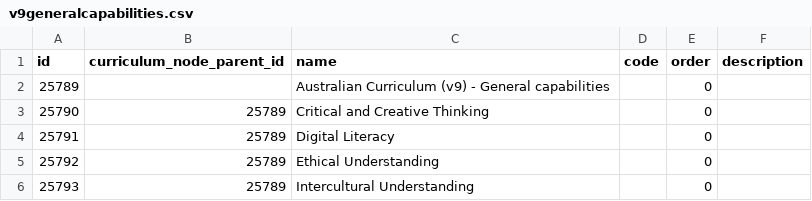
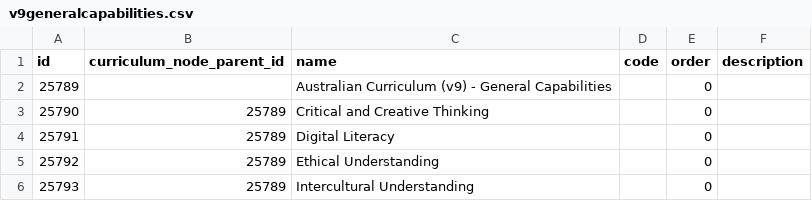
Before and after one commit to juliaattrevisan/schoolbox-api-docs, a CSV file: packages/AustralianCurriculumV9GeneralCapabilities/v9generalcapabilities.csv, drawn as a sheet; only a part is shown.

Commit message:
Capitalise General Capabilities [SA-15364]

```diff
--- a/packages/AustralianCurriculumV9GeneralCapabilities/v9generalcapabilities.csv
+++ b/packages/AustralianCurriculumV9GeneralCapabilities/v9generalcapabilities.csv
@@ -1,3 +1,3 @@
 id,curriculum_node_parent_id,name,code,order,description
-25789,,Australian Curriculum (v9) - General capabilities,"",0,""
+25789,,Australian Curriculum (v9) - General Capabilities,"",0,""
 25790,25789,Critical and Creative Thinking,"",0,""
```
